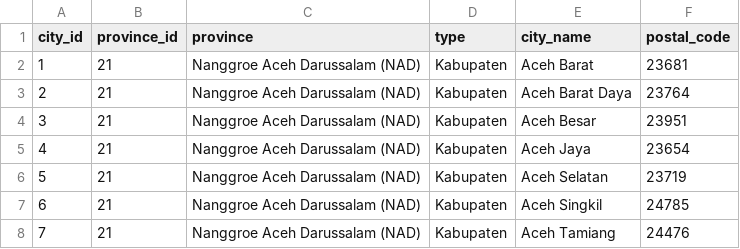
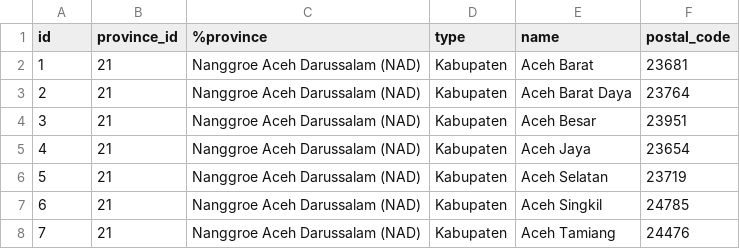
Before and after one commit to Rigsto/OwlixCustomer, a CSV file: database/seeders/csv/city.csv, drawn as a sheet; only a part is shown.

```diff
--- a/database/seeders/csv/city.csv
+++ b/database/seeders/csv/city.csv
@@ -1,2 +1,2 @@
-"city_id","province_id","province","type","city_name","postal_code"
+"id","province_id","%province","type","name","postal_code"
 "1","21","Nanggroe Aceh Darussalam (NAD)","Kabupaten","Aceh Barat","23681"
```
Also changed, not shown: database/seeders/csv/province.csv, 5 other files.
